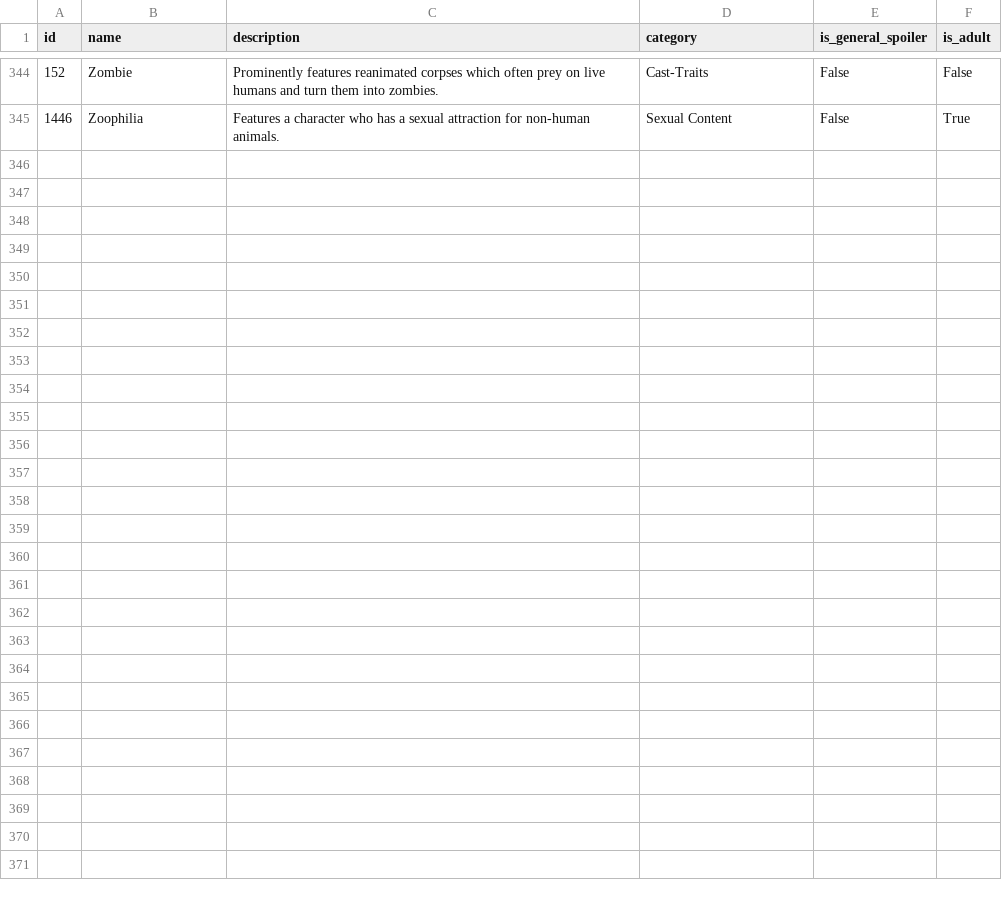
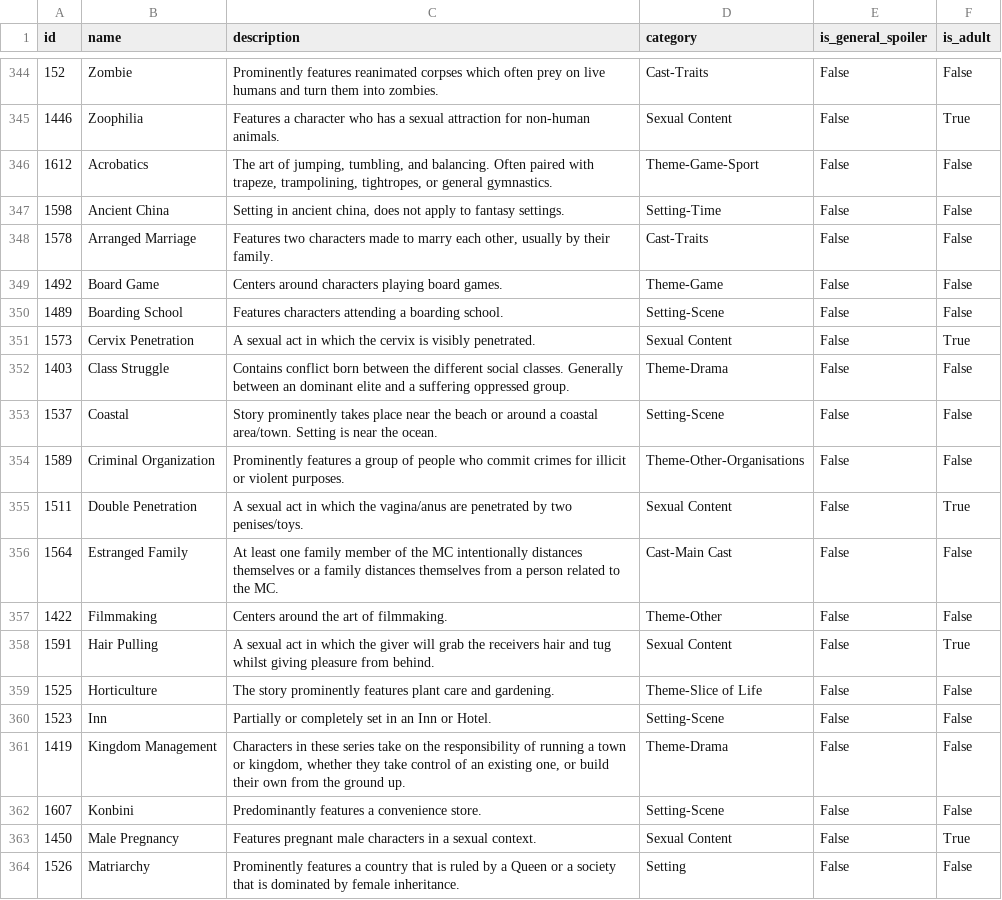
Before and after one commit to seungho715/Sensei-Select, a CSV file: Tables/Media_Tag.csv, drawn as a sheet; only a part is shown, gaps mark what is left out; the diff covers the shown part only.

Commit message:
improved most of the data scraping to not add duplicates

```diff
--- a/Tables/Media_Tag.csv
+++ b/Tables/Media_Tag.csv
@@ -346 +346,20 @@ id,name,description,category,is_general_spoiler,is_adult
 1446,Zoophilia,Features a character who has a sexual attraction for non-human animals.,Sexual Content,False,True
+1612,Acrobatics,"The art of jumping, tumbling, and balancing. Often paired with trapeze, trampolining, tightropes, or general gymnastics.",Theme-Game-Sport,False,False
+1598,Ancient China,"Setting in ancient china, does not apply to fantasy settings.",Setting-Time,False,False
+1578,Arranged Marriage,"Features two characters made to marry each other, usually by their family.",Cast-Traits,False,False
+1492,Board Game,Centers around characters playing board games.,Theme-Game,False,False
+1489,Boarding School,Features characters attending a boarding school.,Setting-Scene,False,False
+1573,Cervix Penetration,A sexual act in which the cervix is visibly penetrated.,Sexual Content,False,True
+1403,Class Struggle,Contains conflict born between the different social classes. Generally between an dominant elite and a suffering oppressed group.,Theme-Drama,False,False
+1537,Coastal,Story prominently takes place near the beach or around a coastal area/town. Setting is near the ocean.,Setting-Scene,False,False
+1589,Criminal Organization,Prominently features a group of people who commit crimes for illicit or violent purposes.,Theme-Other-Organisations,False,False
+1511,Double Penetration,A sexual act in which the vagina/anus are penetrated by two penises/toys.,Sexual Content,False,True
+1564,Estranged Family,At least one family member of the MC intentionally distances themselves or a family distances themselves from a person related to the MC.,Cast-Main Cast,False,False
+1422,Filmmaking,Centers around the art of filmmaking.,Theme-Other,False,False
+1591,Hair Pulling,A sexual act in which the giver will grab the receivers hair and tug whilst giving pleasure from behind.,Sexual Content,False,True
+1525,Horticulture,The story prominently features plant care and gardening.,Theme-Slice of Life,False,False
+1523,Inn,Partially or completely set in an Inn or Hotel.,Setting-Scene,False,False
+1419,Kingdom Management,"Characters in these series take on the responsibility of running a town or kingdom, whether they take control of an existing one, or build their own from the ground up.",Theme-Drama,False,False
+1607,Konbini,Predominantly features a convenience store.,Setting-Scene,False,False
+1450,Male Pregnancy,Features pregnant male characters in a sexual context.,Sexual Content,False,True
+1526,Matriarchy,Prominently features a country that is ruled by a Queen or a society that is dominated by female inheritance.,Setting,False,False
```
Also changed, not shown: 12 added rows elsewhere in this file, 3 other files.
